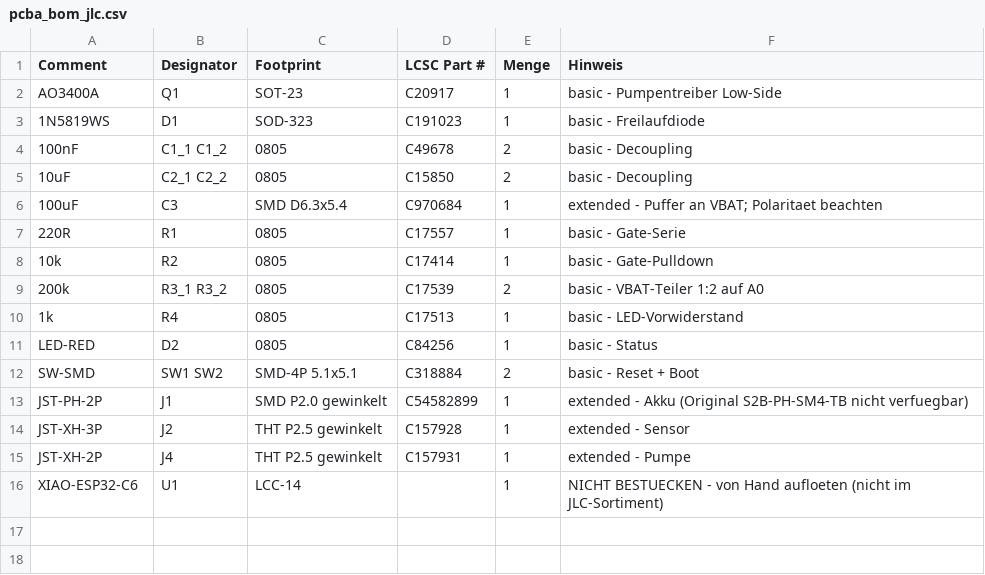
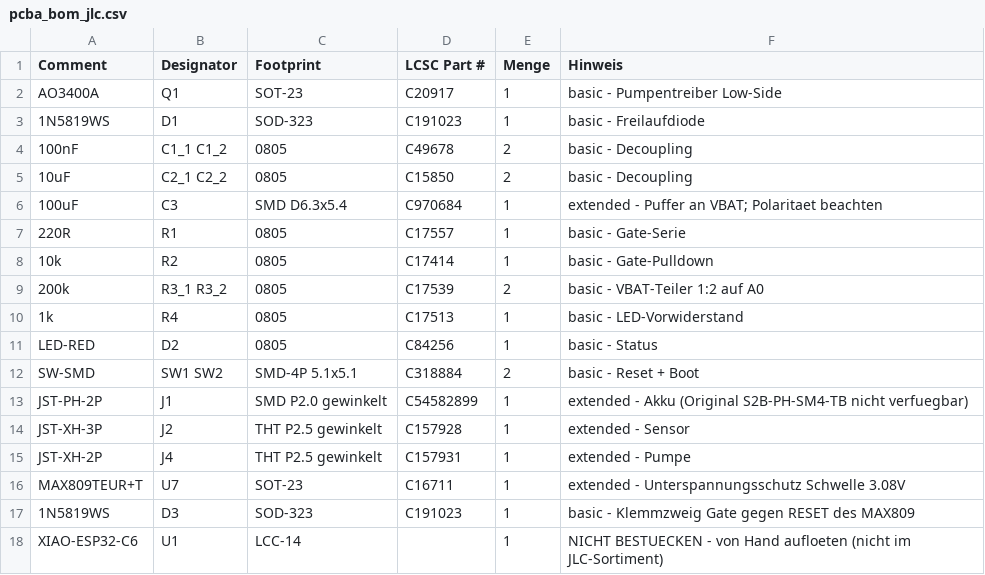
Before and after one commit to HermieTheTermi/cannabis-autopot, a CSV file: hardware/pcba_bom_jlc.csv, drawn as a sheet.

Commit message:
Unterspannungsschutz V1: 4 Ebenen (FW 3,4V / MAX809 3,08V / Gate-Pulldown / Zell-PCM); MCP73831 hat keinen Entladeschutz (Datenblatt)

```diff
--- a/hardware/pcba_bom_jlc.csv
+++ b/hardware/pcba_bom_jlc.csv
@@ -15,2 +15,4 @@ JST-XH-3P,J2,THT P2.5 gewinkelt,C157928,1,extended - Sensor
 JST-XH-2P,J4,THT P2.5 gewinkelt,C157931,1,extended - Pumpe
+MAX809TEUR+T,U7,SOT-23,C16711,1,extended - Unterspannungsschutz Schwelle 3.08V
+1N5819WS,D3,SOD-323,C191023,1,basic - Klemmzweig Gate gegen RESET des MAX809
 XIAO-ESP32-C6,U1,LCC-14,,1,NICHT BESTUECKEN - von Hand aufloeten (nicht im JLC-Sortiment)
```
Also changed, not shown: 3 other files.
